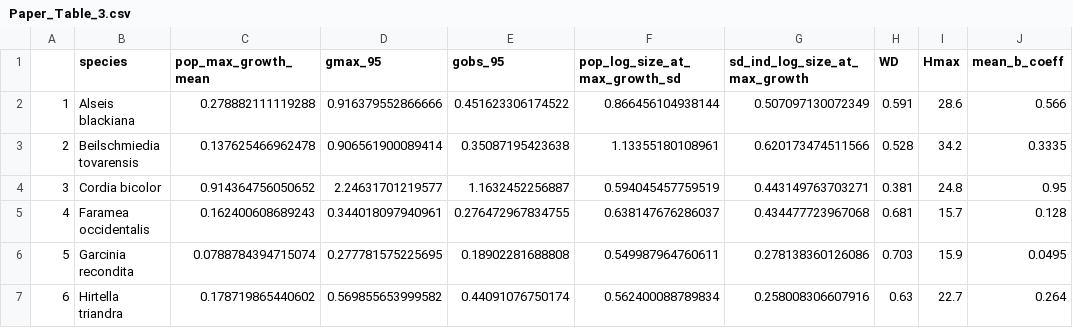
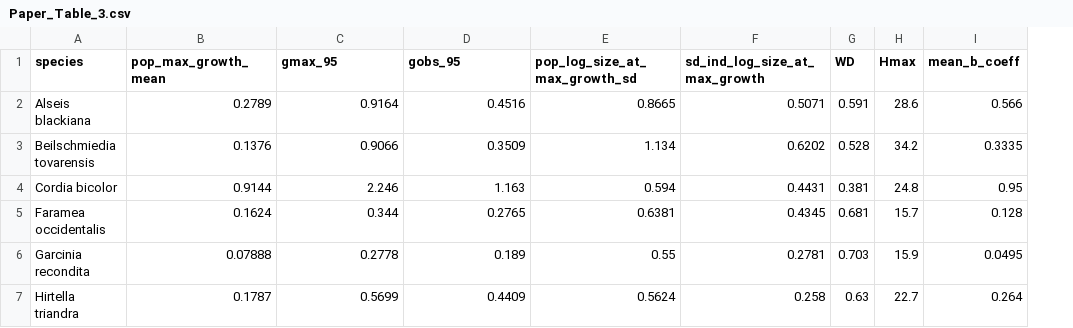
Before and after one commit to Tess-LaCoil/hmde-multispecies, a CSV file: output/data/Paper_Table_3.csv, drawn as a sheet; only a part is shown; removed rows and columns are numbered as before the commit, all else as after; the diff covers the shown part only; the diff names each change by its address in the sheet, - before the commit and + after, or states it on an @@ line.

```diff
--- a/output/data/Paper_Table_3.csv
+++ b/output/data/Paper_Table_3.csv
-column A, rows 2-7: 1 | 2 | 3 | 4 | 5 | 6
-B2 (pop_max_growth_mean): 0.278882111119288
+B2 (pop_max_growth_mean): 0.2789
-C2 (gmax_95): 0.916379552866666
+C2 (gmax_95): 0.9164
-D2 (gobs_95): 0.451623306174522
+D2 (gobs_95): 0.4516
-E2 (pop_log_size_at_max_growth_sd): 0.866456104938144
+E2 (pop_log_size_at_max_growth_sd): 0.8665
-F2 (sd_ind_log_size_at_max_growth): 0.507097130072349
+F2 (sd_ind_log_size_at_max_growth): 0.5071
-B3 (pop_max_growth_mean): 0.137625466962478
+B3 (pop_max_growth_mean): 0.1376
-C3 (gmax_95): 0.906561900089414
+C3 (gmax_95): 0.9066
-D3 (gobs_95): 0.35087195423638
+D3 (gobs_95): 0.3509
-E3 (pop_log_size_at_max_growth_sd): 1.13355180108961
+E3 (pop_log_size_at_max_growth_sd): 1.134
-F3 (sd_ind_log_size_at_max_growth): 0.620173474511566
+F3 (sd_ind_log_size_at_max_growth): 0.6202
-B4 (pop_max_growth_mean): 0.914364756050652
+B4 (pop_max_growth_mean): 0.9144
-C4 (gmax_95): 2.24631701219577
+C4 (gmax_95): 2.246
-D4 (gobs_95): 1.1632452256887
+D4 (gobs_95): 1.163
-E4 (pop_log_size_at_max_growth_sd): 0.594045457759519
+E4 (pop_log_size_at_max_growth_sd): 0.594
-F4 (sd_ind_log_size_at_max_growth): 0.443149763703271
+F4 (sd_ind_log_size_at_max_growth): 0.4431
-B5 (pop_max_growth_mean): 0.162400608689243
+B5 (pop_max_growth_mean): 0.1624
-C5 (gmax_95): 0.344018097940961
+C5 (gmax_95): 0.344
-D5 (gobs_95): 0.276472967834755
+D5 (gobs_95): 0.2765
-E5 (pop_log_size_at_max_growth_sd): 0.638147676286037
+E5 (pop_log_size_at_max_growth_sd): 0.6381
-F5 (sd_ind_log_size_at_max_growth): 0.434477723967068
+F5 (sd_ind_log_size_at_max_growth): 0.4345
-B6 (pop_max_growth_mean): 0.0788784394715074
+B6 (pop_max_growth_mean): 0.07888
-C6 (gmax_95): 0.277781575225695
+C6 (gmax_95): 0.2778
-D6 (gobs_95): 0.18902281688808
+D6 (gobs_95): 0.189
-E6 (pop_log_size_at_max_growth_sd): 0.549987964760611
+E6 (pop_log_size_at_max_growth_sd): 0.55
-F6 (sd_ind_log_size_at_max_growth): 0.278138360126086
+F6 (sd_ind_log_size_at_max_growth): 0.2781
-B7 (pop_max_growth_mean): 0.178719865440602
+B7 (pop_max_growth_mean): 0.1787
-C7 (gmax_95): 0.569855653999582
+C7 (gmax_95): 0.5699
-D7 (gobs_95): 0.44091076750174
+D7 (gobs_95): 0.4409
-E7 (pop_log_size_at_max_growth_sd): 0.562400088789834
+E7 (pop_log_size_at_max_growth_sd): 0.5624
-F7 (sd_ind_log_size_at_max_growth): 0.258008306607916
+F7 (sd_ind_log_size_at_max_growth): 0.258
```
Also changed, not shown: 55 edited cells elsewhere in this file, output/data/Paper_Table_1.csv, output/data/Paper_Table_2.csv, 2 other files.
